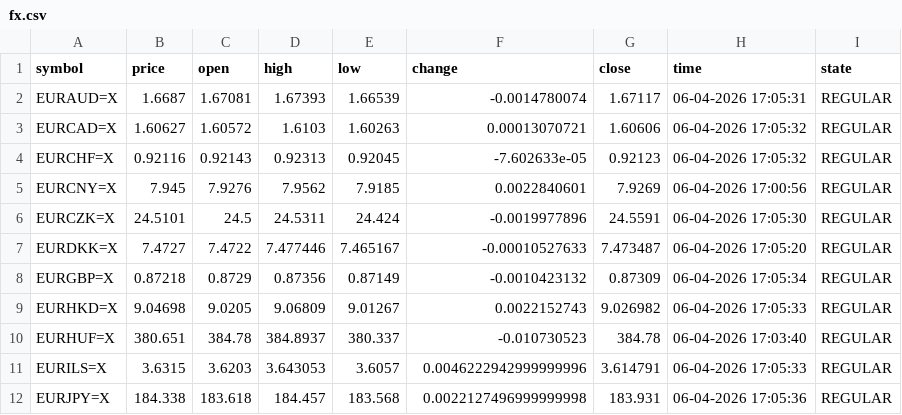
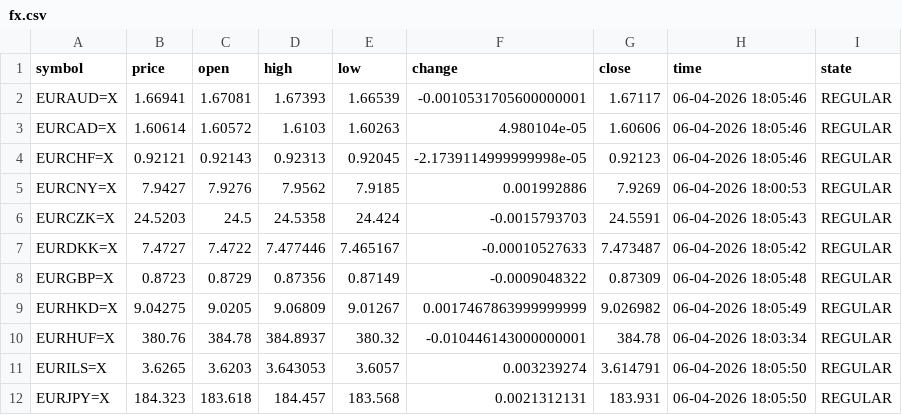
Before and after one commit to diogo-va/csv_test, a CSV file: fx.csv, drawn as a sheet; only a part is shown; the diff covers the shown part only.

Commit message:
Auto update CSV data

```diff
--- a/fx.csv
+++ b/fx.csv
@@ -1,12 +1,12 @@
 symbol	price	open	high	low	change	close	time	state
-EURAUD=X	1.6687	1.67081	1.67393	1.66539	-0.0014780074	1.67117	06-04-2026 17:05:31	REGULAR
-EURCAD=X	1.60627	1.60572	1.6103	1.60263	0.00013070721	1.60606	06-04-2026 17:05:32	REGULAR
-EURCHF=X	0.92116	0.92143	0.92313	0.92045	-7.602633e-05	0.92123	06-04-2026 17:05:32	REGULAR
-EURCNY=X	7.945	7.9276	7.9562	7.9185	0.0022840601	7.9269	06-04-2026 17:00:56	REGULAR
-EURCZK=X	24.5101	24.5	24.5311	24.424	-0.0019977896	24.5591	06-04-2026 17:05:30	REGULAR
-EURDKK=X	7.4727	7.4722	7.477446	7.465167	-0.00010527633	7.473487	06-04-2026 17:05:20	REGULAR
-EURGBP=X	0.87218	0.8729	0.87356	0.87149	-0.0010423132	0.87309	06-04-2026 17:05:34	REGULAR
-EURHKD=X	9.04698	9.0205	9.06809	9.01267	0.0022152743	9.026982	06-04-2026 17:05:33	REGULAR
-EURHUF=X	380.651	384.78	384.8937	380.337	-0.010730523	384.78	06-04-2026 17:03:40	REGULAR
-EURILS=X	3.6315	3.6203	3.643053	3.6057	0.0046222942999999996	3.614791	06-04-2026 17:05:33	REGULAR
-EURJPY=X	184.338	183.618	184.457	183.568	0.0022127496999999998	183.931	06-04-2026 17:05:36	REGULAR
+EURAUD=X	1.66941	1.67081	1.67393	1.66539	-0.0010531705600000001	1.67117	06-04-2026 18:05:46	REGULAR
+EURCAD=X	1.60614	1.60572	1.6103	1.60263	4.980104e-05	1.60606	06-04-2026 18:05:46	REGULAR
+EURCHF=X	0.92121	0.92143	0.92313	0.92045	-2.1739114999999998e-05	0.92123	06-04-2026 18:05:46	REGULAR
+EURCNY=X	7.9427	7.9276	7.9562	7.9185	0.001992886	7.9269	06-04-2026 18:00:53	REGULAR
+EURCZK=X	24.5203	24.5	24.5358	24.424	-0.0015793703	24.5591	06-04-2026 18:05:43	REGULAR
+EURDKK=X	7.4727	7.4722	7.477446	7.465167	-0.00010527633	7.473487	06-04-2026 18:05:42	REGULAR
+EURGBP=X	0.8723	0.8729	0.87356	0.87149	-0.0009048322	0.87309	06-04-2026 18:05:48	REGULAR
+EURHKD=X	9.04275	9.0205	9.06809	9.01267	0.0017467863999999999	9.026982	06-04-2026 18:05:49	REGULAR
+EURHUF=X	380.76	384.78	384.8937	380.32	-0.010446143000000001	384.78	06-04-2026 18:03:34	REGULAR
+EURILS=X	3.6265	3.6203	3.643053	3.6057	0.003239274	3.614791	06-04-2026 18:05:50	REGULAR
+EURJPY=X	184.323	183.618	184.457	183.568	0.0021312131	183.931	06-04-2026 18:05:50	REGULAR
```
Also changed, not shown: 34 edited cells elsewhere in this file, gold.csv, market.csv.
